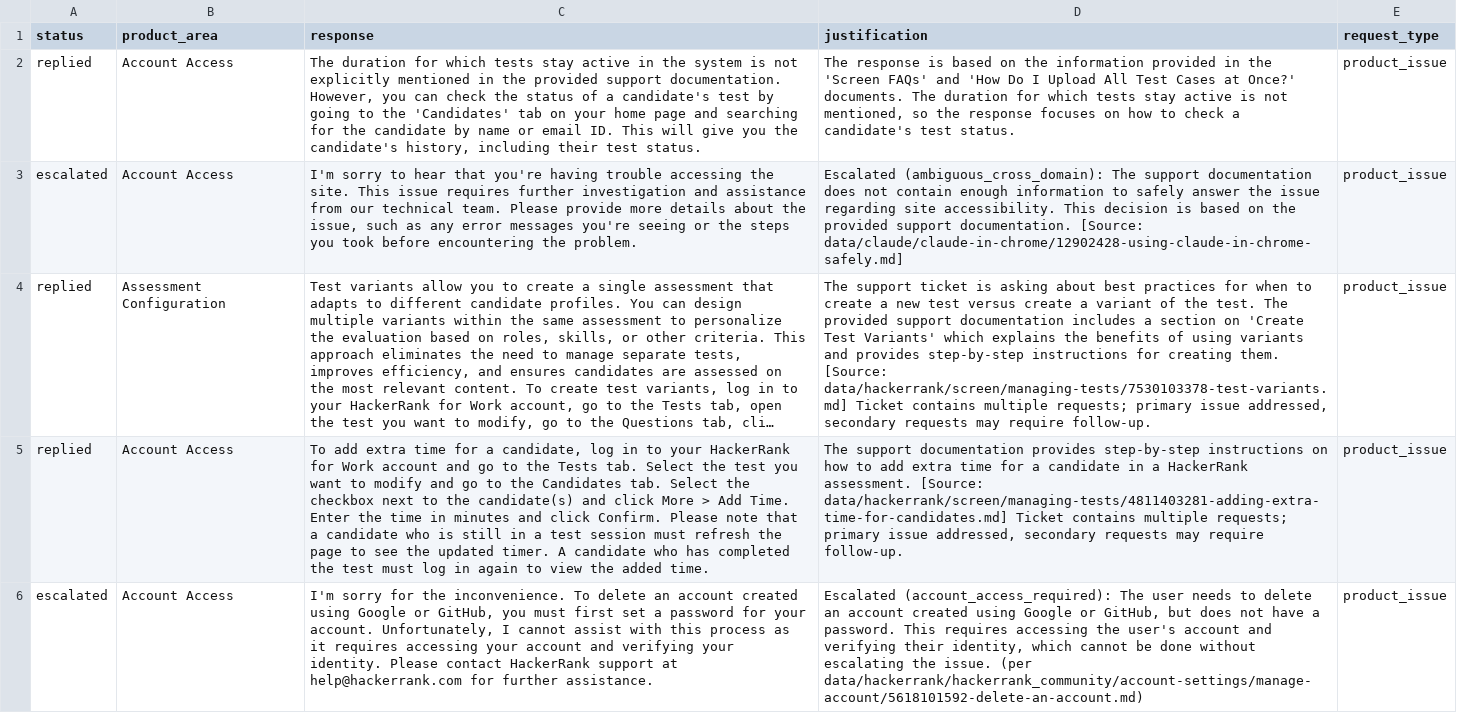
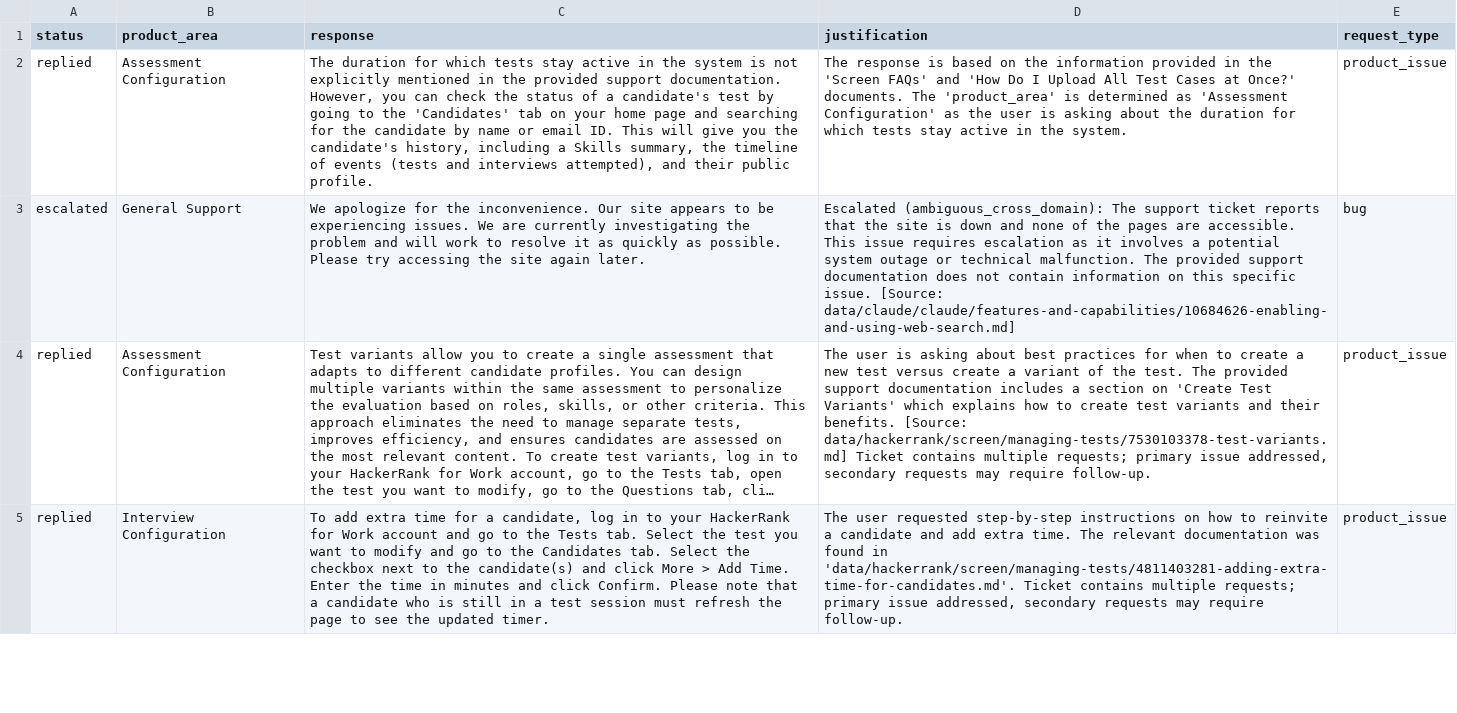
Before and after one commit to ssmadhavan006/hackerrank-orchestrate-may26, a CSV file: support_tickets/output_sample.csv, drawn as a sheet; only a part is shown; long unchanged cells end in …; removed rows and columns are numbered as before the commit, all else as after; the diff covers the shown part only; the diff names each change by its address in the sheet, - before the commit and + after, or states it on an @@ line.

```diff
--- a/support_tickets/output_sample.csv
+++ b/support_tickets/output_sample.csv
-B2 (product_area): Account Access
+B2 (product_area): Assessment Configuration
-C2 (response): …history, including their test status.
+C2 (response): …history, including a Skills summary, the timeline of events (tests and interviews attempted), and their public profile.
-D2 (justification): …documents. The duration for which tests stay active is not mentioned, so the response focuses on how to check a candidate's test status.
+D2 (justification): …documents. The 'product_area' is determined as 'Assessment Configuration' as the user is asking about the duration for which tests stay active in the system.
-row 3: escalated | Account Access | I'm sorry to hear that you're having trouble accessing the site. This issue requires further investigation and assistance from our technical team. Please provide more details about the issue, such as any error messages you're seeing or the steps you took before encountering the problem. | Escalated (ambiguous_cross_domain): The support documentation does not contain enough information to safely answer the issue regarding site accessibility. This decision is based on the provided support documentation. [Source: data/claude/claude-in-chrome/12902428-using-claude-in-chrome-safely.md] | product_issue
+row 3: escalated | General Support | We apologize for the inconvenience. Our site appears to be experiencing issues. We are currently investigating the problem and will work to resolve it as quickly as possible. Please try accessing the site again later. | Escalated (ambiguous_cross_domain): The support ticket reports that the site is down and none of the pages are accessible. This issue requires escalation as it involves a potential system outage or technical malfunction. The provided support documentation does not contain information on this specific issue. [Source: data/claude/claude/features-and-capabilities/10684626-enabling-and-using-web-search.md] | bug
-D4 (justification): The support ticket is asking about best practices for when to create a new test versus create a variant of the test. The provided support documentation includes a section on 'Create Test Variants' which explains the benefits of using variants and provides step-by-step instructions for creating them. [Source: data/hackerrank/screen/managing-tests/7530103378-test-variants.md]…
+D4 (justification): The user is asking about best practices for when to create a new test versus create a variant of the test. The provided support documentation includes a section on 'Create Test Variants' which explains how to create test variants and their benefits. [Source: data/hackerrank/screen/managing-tests/7530103378-test-variants.md]…
-B5 (product_area): Account Access
+B5 (product_area): Interview Configuration
-C5 (response): …updated timer. A candidate who has completed the test must log in again to view the added time.
+C5 (response): …updated timer.
-D5 (justification): The support documentation provides step-by-step instructions on how to add extra time for a candidate in a HackerRank assessment. [Source: data/hackerrank/screen/managing-tests/4811403281-adding-extra-time-for-candidates.md] Ticket contains…
+D5 (justification): The user requested step-by-step instructions on how to reinvite a candidate and add extra time. The relevant documentation was found in 'data/hackerrank/screen/managing-tests/4811403281-adding-extra-time-for-candidates.md'. Ticket contains…
-row 6: escalated | Account Access | I'm sorry for the inconvenience. To delete an account created using Google or GitHub, you must first set a password for your account. Unfortunately, I cannot assist with this process as it requires accessing your account and verifying your identity. Please contact HackerRank support at help@hackerrank.com for further assistance. | Escalated (account_access_required): The user needs to delete an account created using Google or GitHub, but does not have a password. This requires accessing the user's account and verifying their identity, which cannot be done without escalating the issue. (per data/hackerrank/hackerrank_community/account-settings/manage-account/5618101592-delete-an-account.md) | product_issue
```
Also changed, not shown: 1 added row and 13 edited cells elsewhere in this file, support_tickets/output.csv, 2 other files.
